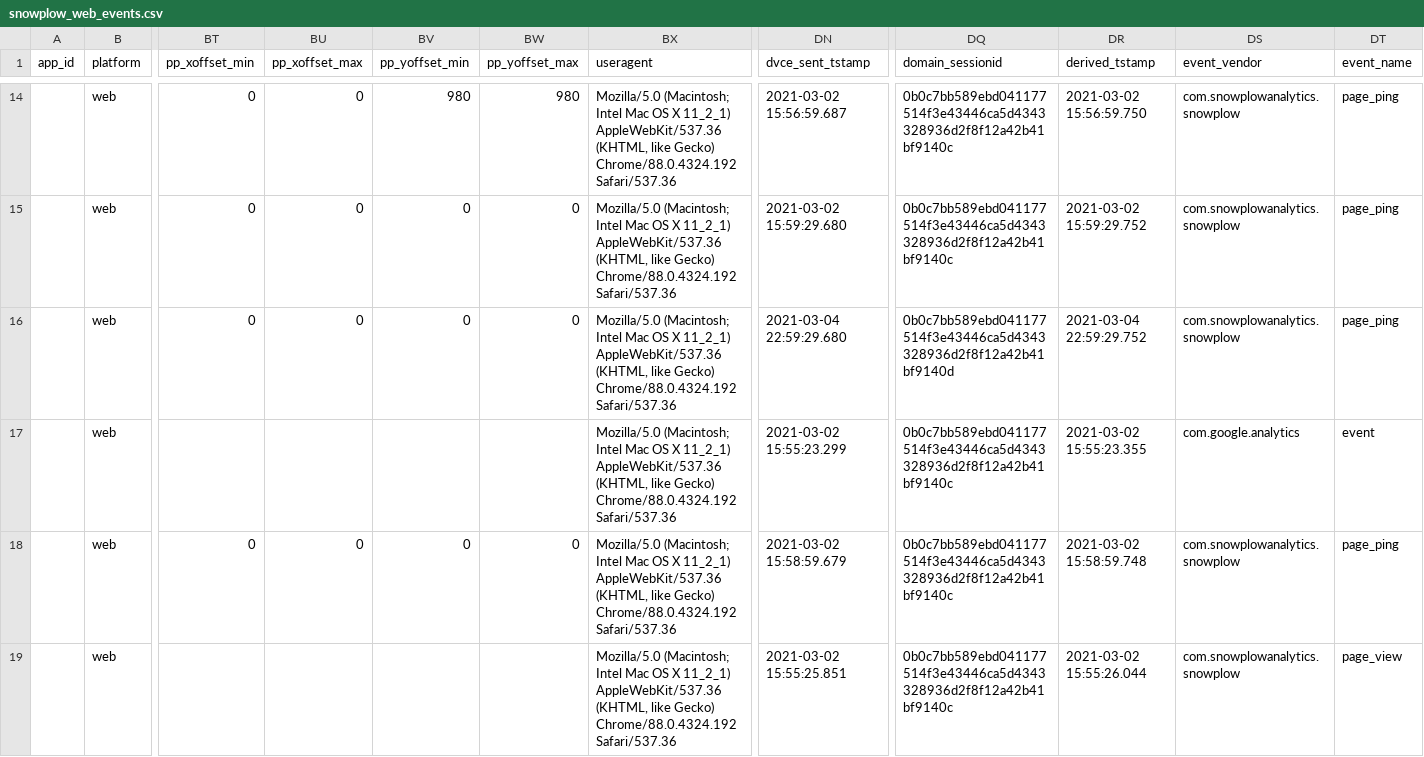
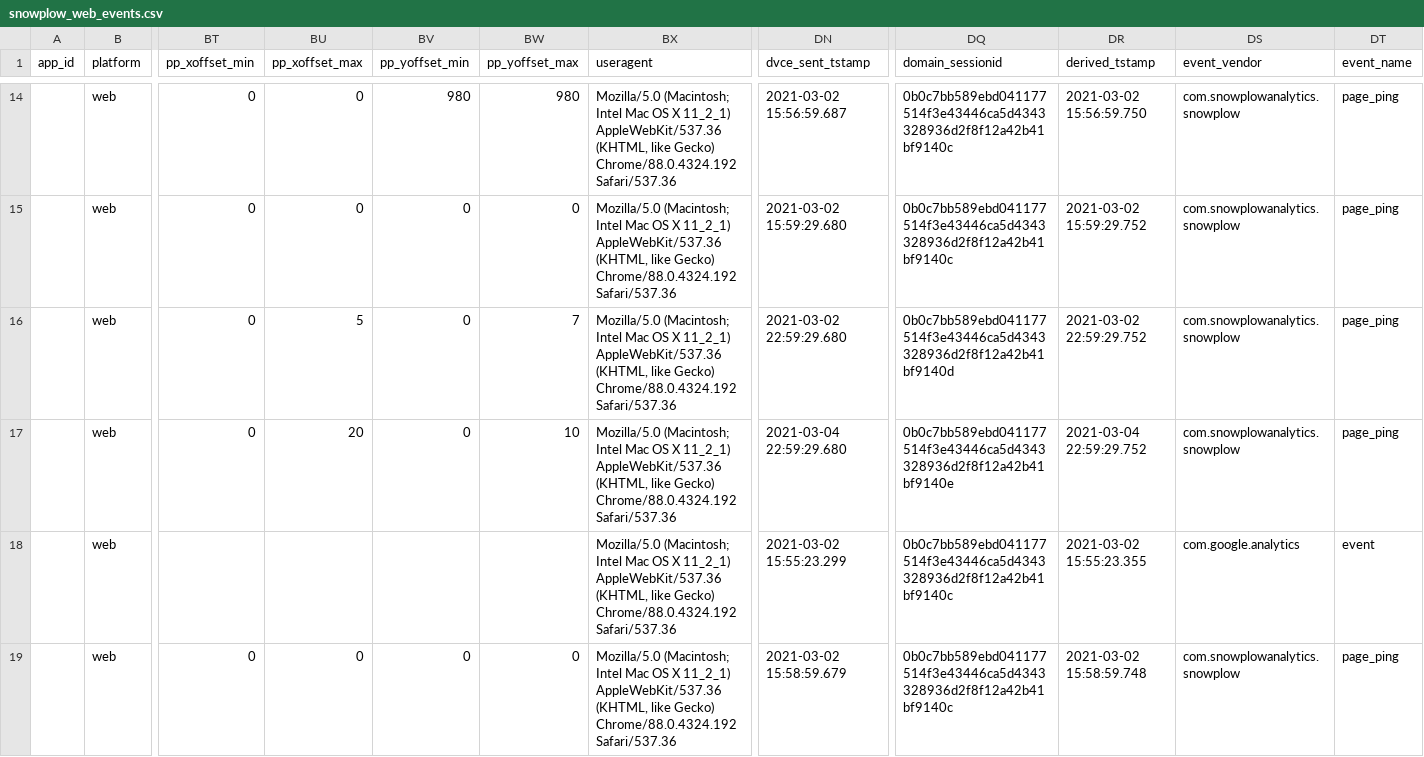
Before and after one commit to snowplow/dbt-snowplow-web, a CSV file: integration_tests/data/source/snowplow_web_events.csv, drawn as a sheet; only a part is shown, gaps mark what is left out; the shorter side is filled out with more unchanged rows; addresses are those after the commit; rows hold the shown columns only; the diff names each change by its address in the sheet, - before the commit and + after, or states it on an @@ line.

```diff
--- a/integration_tests/data/source/snowplow_web_events.csv
+++ b/integration_tests/data/source/snowplow_web_events.csv
+row 16:  | web | 0 | 5 | 0 | 7 | Mozilla/5.0 (Macintosh; Intel Mac OS X 11_2_1) AppleWebKit/537.36 (KHTML, like Gecko) Chrome/88.0.4324.192 Safari/537.36 | 2021-03-02 22:59:29.680 | 0b0c7bb589ebd041177514f3e43446ca5d4343328936d2f8f12a42b41bf9140d | 2021-03-02 22:59:29.752 | com.snowplowanalytics.snowplow | page_ping
-BU17 (pp_xoffset_max): 0
+BU17 (pp_xoffset_max): 20
-BW17 (pp_yoffset_max): 0
+BW17 (pp_yoffset_max): 10
-DQ17 (domain_sessionid): 0b0c7bb589ebd041177514f3e43446ca5d4343328936d2f8f12a42b41bf9140d
+DQ17 (domain_sessionid): 0b0c7bb589ebd041177514f3e43446ca5d4343328936d2f8f12a42b41bf9140e
```
Also changed, not shown: 3 other files.
